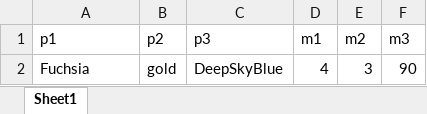
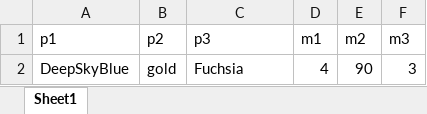
Before and after one commit to omadav/two_choice, an Excel workbook: conditions_probe_juice.xlsx, sheet Sheet1, drawn as a sheet; values as stored, in another font and other column widths than the file's, no borders; removed rows and columns are numbered as before the commit, all else as after; the diff names each change by its address in the sheet, - before the commit and + after, or states it on an @@ line.

```diff
--- a/conditions_probe_juice.xlsx (sheet Sheet1)
+++ b/conditions_probe_juice.xlsx (sheet Sheet1)
-row 2: Fuchsia | gold | DeepSkyBlue | 4 | 3 | 90
+row 2: DeepSkyBlue | gold | Fuchsia | 4 | 90 | 3
```
Also changed, not shown: conditions_juice.xlsx, conditions_money.xlsx, 4 other files.
